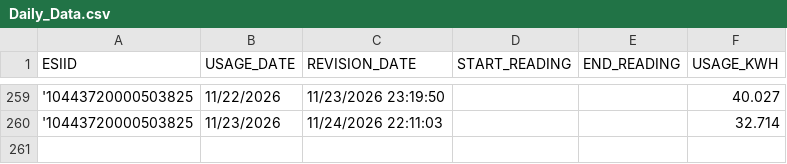
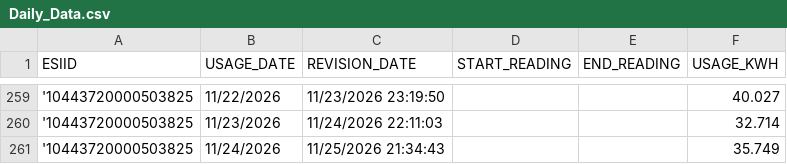
Before and after one commit to Casonrlove/energy-tracker, a CSV file: Daily_Data.csv, drawn as a sheet; only a part is shown, gaps mark what is left out.

```diff
--- a/Daily_Data.csv
+++ b/Daily_Data.csv
@@ -260 +260,2 @@ ESIID,USAGE_DATE,REVISION_DATE,START_READING,END_READING,USAGE_KWH
 '10443720000503825,11/23/2026,11/24/2026 22:11:03,,,32.714
+'10443720000503825,11/24/2026,11/25/2026 21:34:43,,,35.749
```
